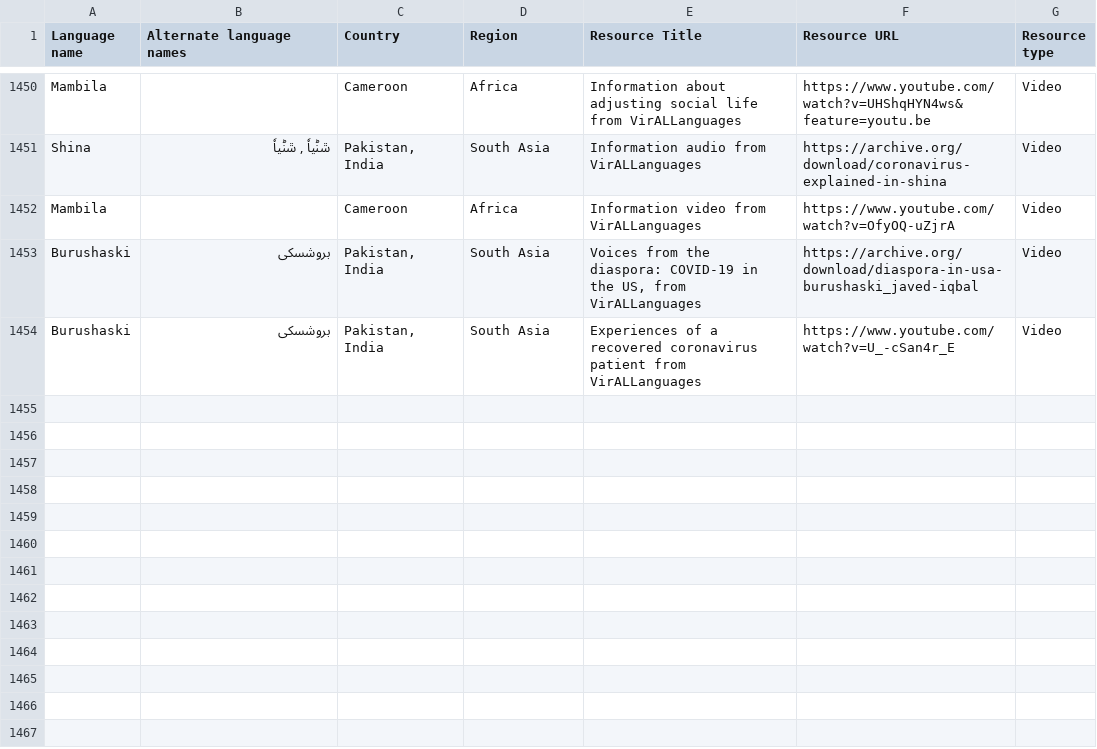
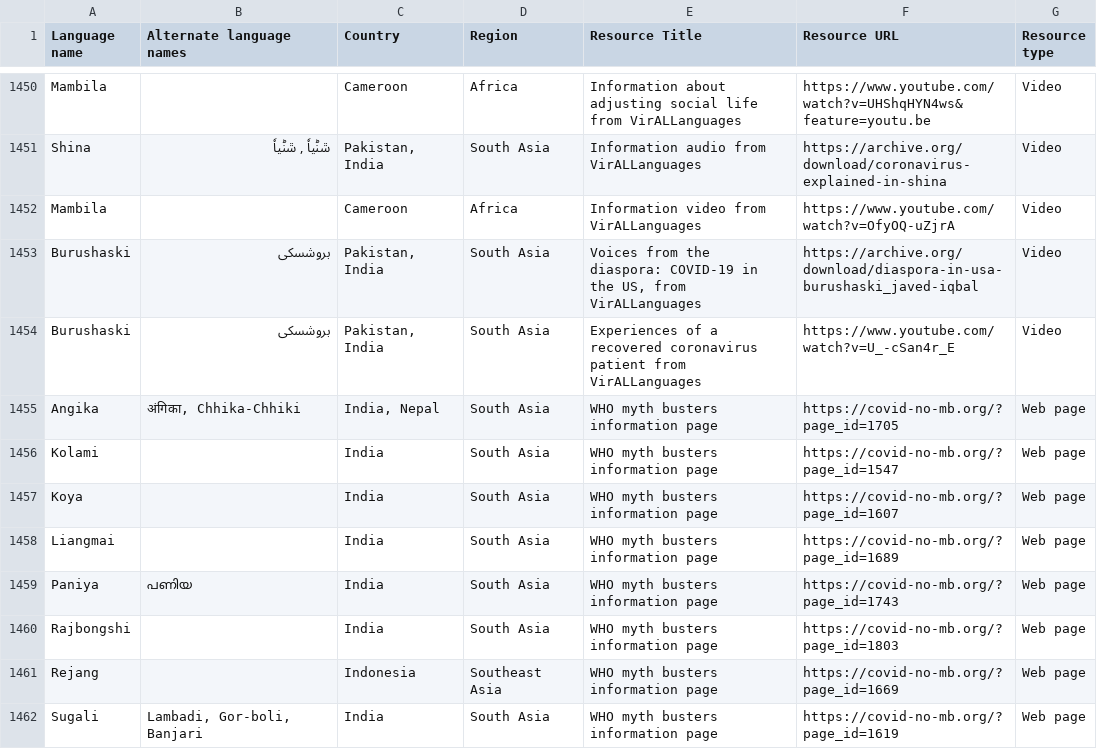
Before and after one commit to endangeredlanguagesproject/COVID-19, a CSV file: static/ELP-COVID.csv, drawn as a sheet; only a part is shown, gaps mark what is left out; the diff names each change by its address in the sheet, - before the commit and + after, or states it on an @@ line.

Commit message:
Add files via upload

```diff
--- a/static/ELP-COVID.csv
+++ b/static/ELP-COVID.csv
+row 1455: Angika | अंगिका, Chhika-Chhiki | India, Nepal | South Asia | WHO myth busters information page | https://covid-no-mb.org/?page_id=1705 | Web page
+row 1456: Kolami |  | India | South Asia | WHO myth busters information page | https://covid-no-mb.org/?page_id=1547 | Web page
+row 1457: Koya |  | India | South Asia | WHO myth busters information page | https://covid-no-mb.org/?page_id=1607 | Web page
+row 1458: Liangmai |  | India | South Asia | WHO myth busters information page | https://covid-no-mb.org/?page_id=1689 | Web page
+row 1459: Paniya | പണിയ | India | South Asia | WHO myth busters information page | https://covid-no-mb.org/?page_id=1743 | Web page
+row 1460: Rajbongshi |  | India | South Asia | WHO myth busters information page | https://covid-no-mb.org/?page_id=1803 | Web page
+row 1461: Rejang |  | Indonesia | Southeast Asia | WHO myth busters information page | https://covid-no-mb.org/?page_id=1669 | Web page
+row 1462: Sugali | Lambadi, Gor-boli, Banjari | India | South Asia | WHO myth busters information page | https://covid-no-mb.org/?page_id=1619 | Web page
```
